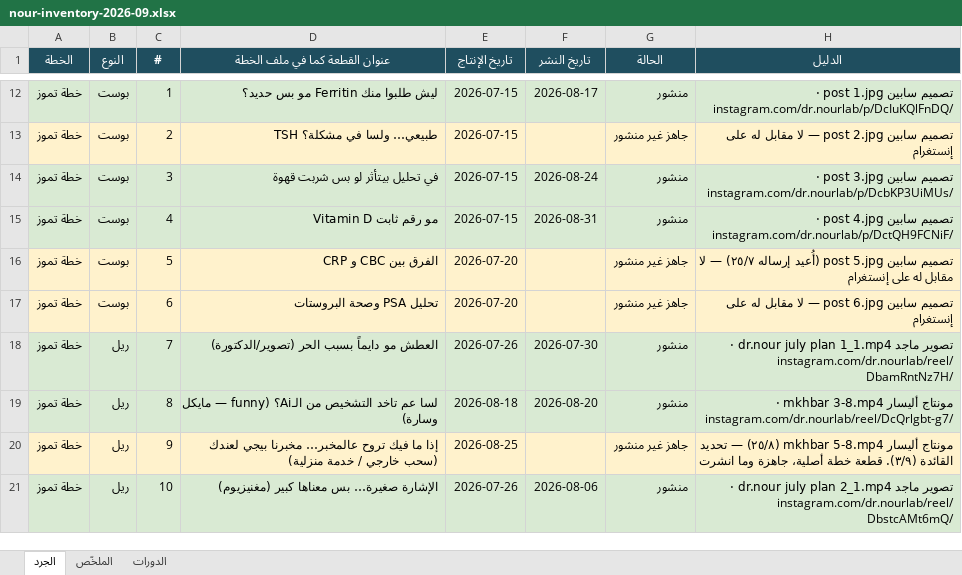
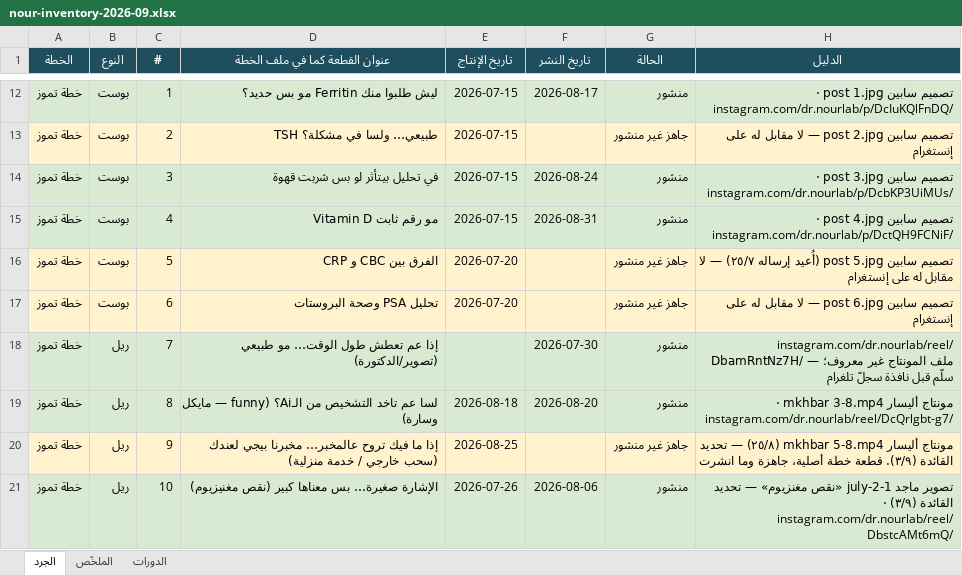
Before and after one commit to hla-sh93/sm-team-dashboard, an Excel workbook: docs/cycle-reports/nour-inventory-2026-09.xlsx, sheet الجرد, drawn as a sheet; only a part is shown, gaps mark what is left out; values as stored, in another font and other column widths than the file's, no borders; the diff covers the shown part only; the diff names each change by its address in the sheet, - before the commit and + after, or states it on an @@ line.

```diff
--- a/docs/cycle-reports/nour-inventory-2026-09.xlsx (sheet الجرد)
+++ b/docs/cycle-reports/nour-inventory-2026-09.xlsx (sheet الجرد)
-D18 (عنوان القطعة كما في ملف الخطة): العطش مو دايماً بسبب الحر (تصوير/الدكتورة)
+D18 (عنوان القطعة كما في ملف الخطة): إذا عم تعطش طول الوقت… مو طبيعي (تصوير/الدكتورة)
-E18 (تاريخ الإنتاج): 2026-07-26
+E18 (تاريخ الإنتاج): (empty)
-H18 (الدليل): تصوير ماجد dr.nour july plan 1_1.mp4 · instagram.com/dr.nourlab/reel/DbamRntNz7H/
+H18 (الدليل): instagram.com/dr.nourlab/reel/DbamRntNz7H/ — ملف المونتاج غير معروف؛ سلّم قبل نافذة سجلّ تلغرام
-D21 (عنوان القطعة كما في ملف الخطة): الإشارة صغيرة… بس معناها كبير (مغنيزيوم)
+D21 (عنوان القطعة كما في ملف الخطة): الإشارة صغيرة… بس معناها كبير (نقص مغنيزيوم)
-H21 (الدليل): تصوير ماجد dr.nour july plan 2_1.mp4 · instagram.com/dr.nourlab/reel/DbstcAMt6mQ/
+H21 (الدليل): تصوير ماجد july-2-1 «نقص مغنزيوم» — تحديد القائدة (٣/٩) · instagram.com/dr.nourlab/reel/DbstcAMt6mQ/
```
Also changed, not shown: 8 edited cells elsewhere in this sheet, sheet الدورات, sheet الملخّص, 1 other file.
